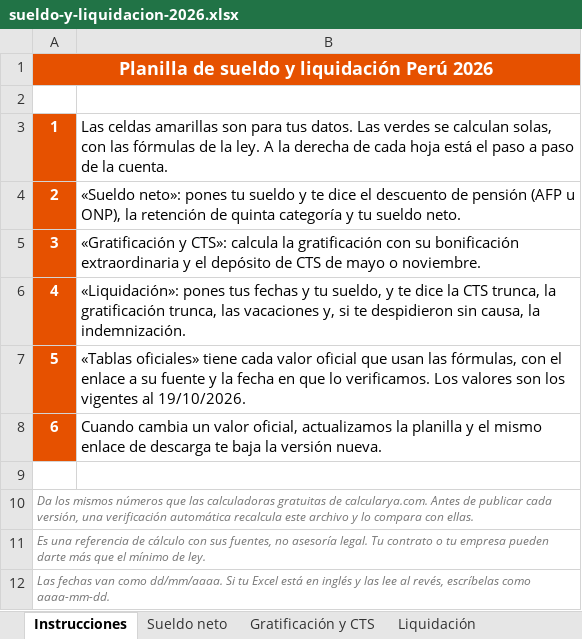
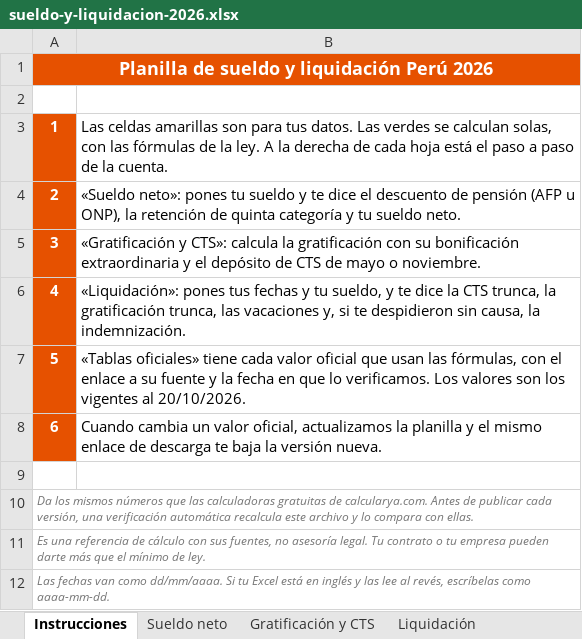
Before and after one commit to manu-180/calcular, an Excel workbook: private/intl/pe/sueldo-y-liquidacion-2026.xlsx, sheet Instrucciones, drawn as a sheet; values as stored, in another font and other column widths than the file's, no borders; the diff names each change by its address in the sheet, - before the commit and + after, or states it on an @@ line.

```diff
--- a/private/intl/pe/sueldo-y-liquidacion-2026.xlsx (sheet Instrucciones)
+++ b/private/intl/pe/sueldo-y-liquidacion-2026.xlsx (sheet Instrucciones)
-B7: …vigentes al 19/10/2026.
+B7: …vigentes al 20/10/2026.
```
Also changed, not shown: sheet Tablas oficiales, sheet Liquidación, hidden cells, private/intl/do/sueldo-y-liquidacion-2026.xlsx, private/intl/ec/sueldo-y-liquidacion-2026.xlsx, 41 other files.
